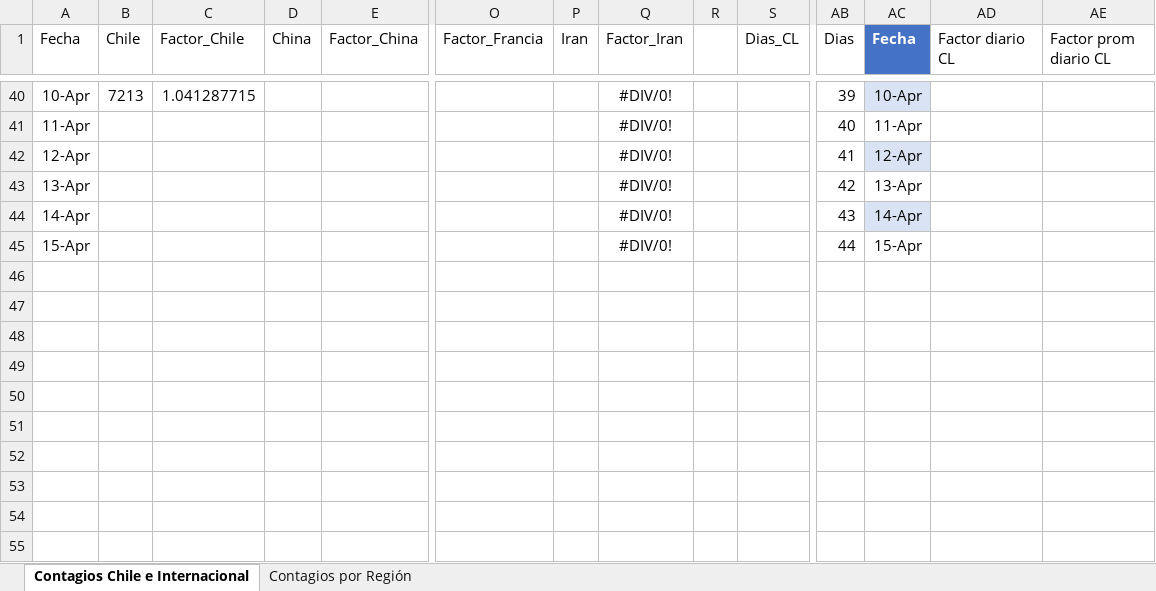
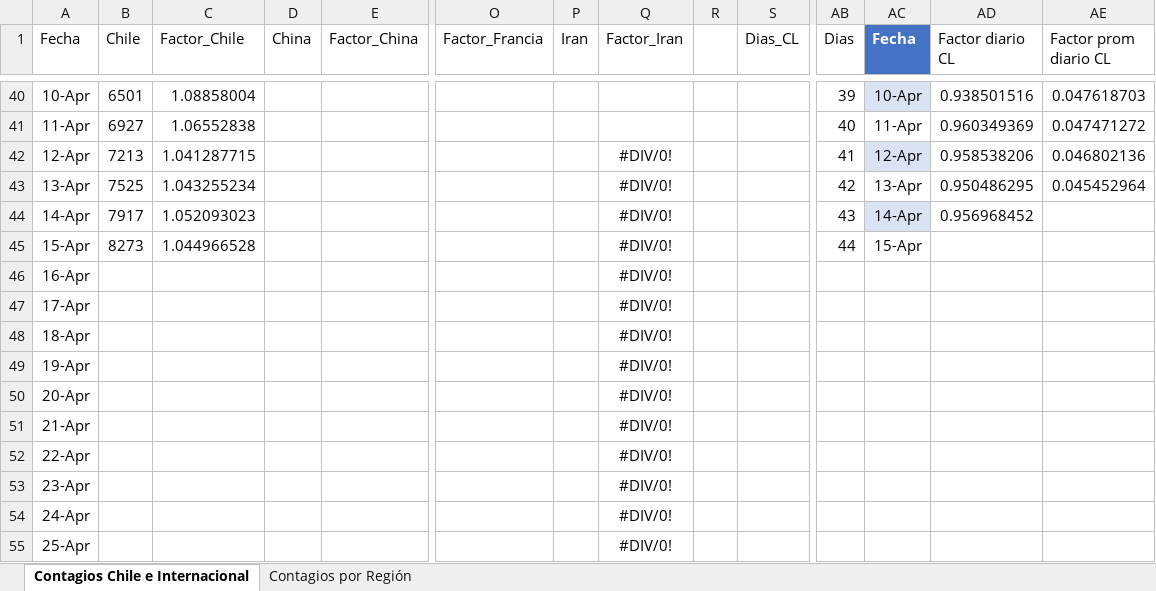
Before and after one commit to showiz/coronagraph, an Excel workbook: samples.xlsx, sheet Contagios Chile e Internacional, drawn as a sheet; only a part is shown, gaps mark what is left out; values as stored, in another font and other column widths than the file's, no borders; charts and pictures and conditional formats and table styles not drawn; rows hold the shown columns only; the diff covers the shown part only; the diff names each change by its address in the sheet, - before the commit and + after, or states it on an @@ line.

```diff
--- a/samples.xlsx (sheet Contagios Chile e Internacional)
+++ b/samples.xlsx (sheet Contagios Chile e Internacional)
-B40 (Chile): 7213
+B40 (Chile): 6501
-C40 (Factor_Chile): 1.041287715
+C40 (Factor_Chile): 1.08858004
-Q40:Q41 (Factor_Iran): #DIV/0!
+Q40:Q41 (Factor_Iran): (empty)
-AD40 (Factor diario CL): (empty)
+AD40 (Factor diario CL): 0.938501516
-AE40 (Factor prom diario CL): (empty)
+AE40 (Factor prom diario CL): 0.047618703
-B41 (Chile): (empty)
+B41 (Chile): 6927
-C41 (Factor_Chile): (empty)
+C41 (Factor_Chile): 1.06552838
-AD41 (Factor diario CL): (empty)
+AD41 (Factor diario CL): 0.960349369
-AE41 (Factor prom diario CL): (empty)
+AE41 (Factor prom diario CL): 0.047471272
-B42 (Chile): (empty)
+B42 (Chile): 7213
-C42 (Factor_Chile): (empty)
+C42 (Factor_Chile): 1.041287715
-AD42 (Factor diario CL): (empty)
+AD42 (Factor diario CL): 0.958538206
-AE42 (Factor prom diario CL): (empty)
+AE42 (Factor prom diario CL): 0.046802136
-B43 (Chile): (empty)
+B43 (Chile): 7525
-C43 (Factor_Chile): (empty)
+C43 (Factor_Chile): 1.043255234
-AD43 (Factor diario CL): (empty)
+AD43 (Factor diario CL): 0.950486295
-AE43 (Factor prom diario CL): (empty)
+AE43 (Factor prom diario CL): 0.045452964
-B44 (Chile): (empty)
+B44 (Chile): 7917
-C44 (Factor_Chile): (empty)
+C44 (Factor_Chile): 1.052093023
-AD44 (Factor diario CL): (empty)
+AD44 (Factor diario CL): 0.956968452
-B45 (Chile): (empty)
+B45 (Chile): 8273
-C45 (Factor_Chile): (empty)
+C45 (Factor_Chile): 1.044966528
+row 46: 16-Apr |  |  |  |  |  |  | #DIV/0!
+row 47: 17-Apr |  |  |  |  |  |  | #DIV/0!
+row 48: 18-Apr |  |  |  |  |  |  | #DIV/0!
+row 49: 19-Apr |  |  |  |  |  |  | #DIV/0!
+row 50: 20-Apr |  |  |  |  |  |  | #DIV/0!
+row 51: 21-Apr |  |  |  |  |  |  | #DIV/0!
+row 52: 22-Apr |  |  |  |  |  |  | #DIV/0!
+row 53: 23-Apr |  |  |  |  |  |  | #DIV/0!
+row 54: 24-Apr |  |  |  |  |  |  | #DIV/0!
+row 55: 25-Apr |  |  |  |  |  |  | #DIV/0!
```
Also changed, not shown: 101 added rows and 33 edited cells elsewhere in this sheet, formulas that keep their value, charts or pictures, 2 other files.
